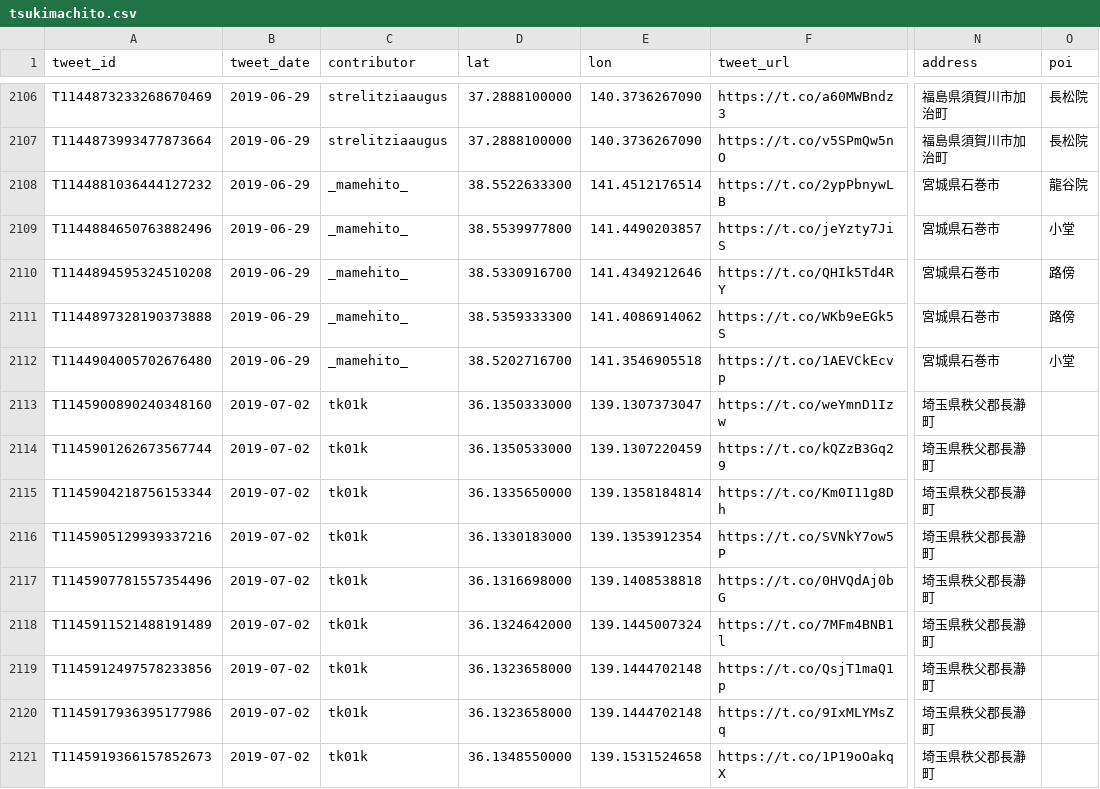
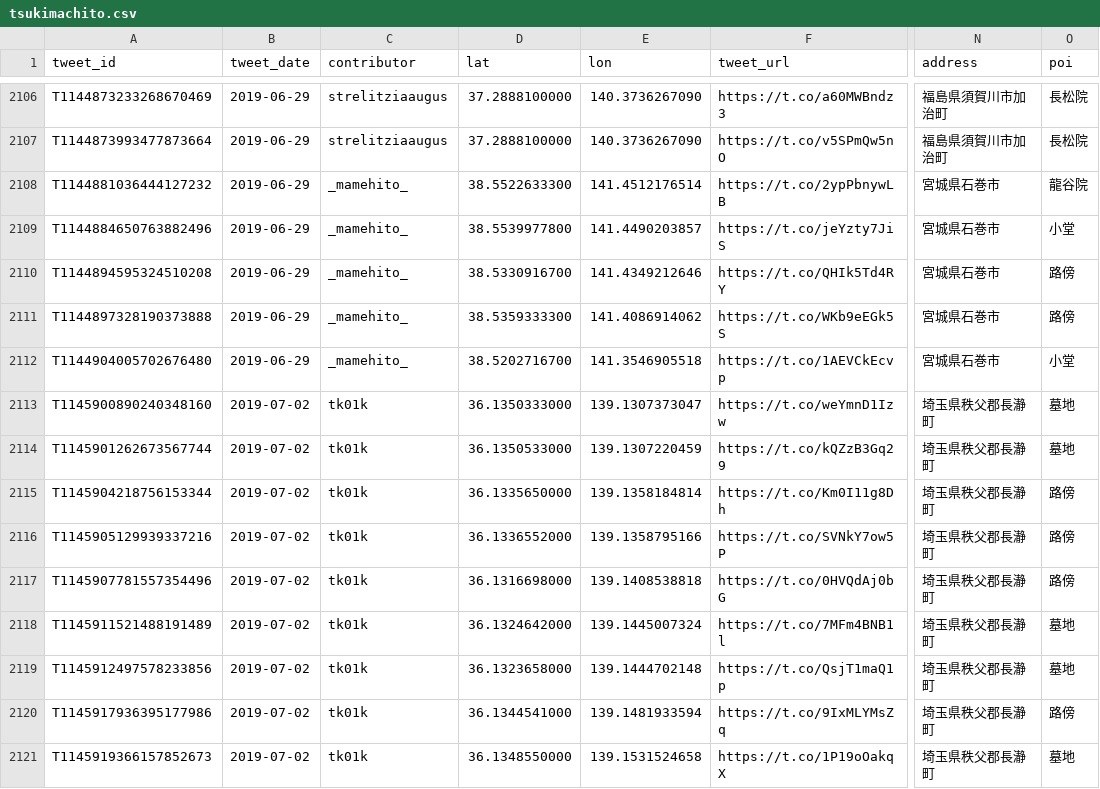
Before and after one commit to midoriit/tsukimachito, a CSV file: tsukimachito.csv, drawn as a sheet; only a part is shown, gaps mark what is left out; the diff covers the shown part only; the diff names each change by its address in the sheet, - before the commit and + after, or states it on an @@ line.

```diff
--- a/tsukimachito.csv
+++ b/tsukimachito.csv
-O2113:O2114 (poi): (empty)
+O2113:O2114 (poi): 墓地
-O2115:O2117 (poi): (empty)
+O2115:O2117 (poi): 路傍
-D2116 (lat): 36.1330183000
+D2116 (lat): 36.1336552000
-E2116 (lon): 139.1353912354
+E2116 (lon): 139.1358795166
-O2118:O2119 (poi): (empty)
+O2118:O2119 (poi): 墓地
-D2120 (lat): 36.1323658000
+D2120 (lat): 36.1344541000
-E2120 (lon): 139.1444702148
+E2120 (lon): 139.1481933594
-O2120 (poi): (empty)
+O2120 (poi): 路傍
-O2121 (poi): (empty)
+O2121 (poi): 墓地
```
Also changed, not shown: 7 added rows and 2 edited cells elsewhere in this file, 2 other files.
